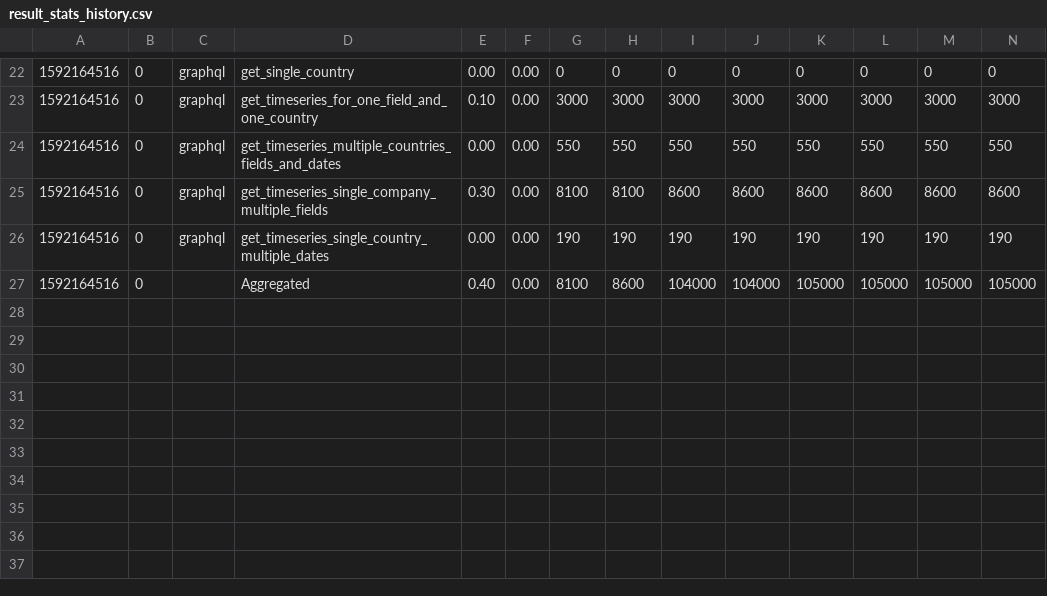
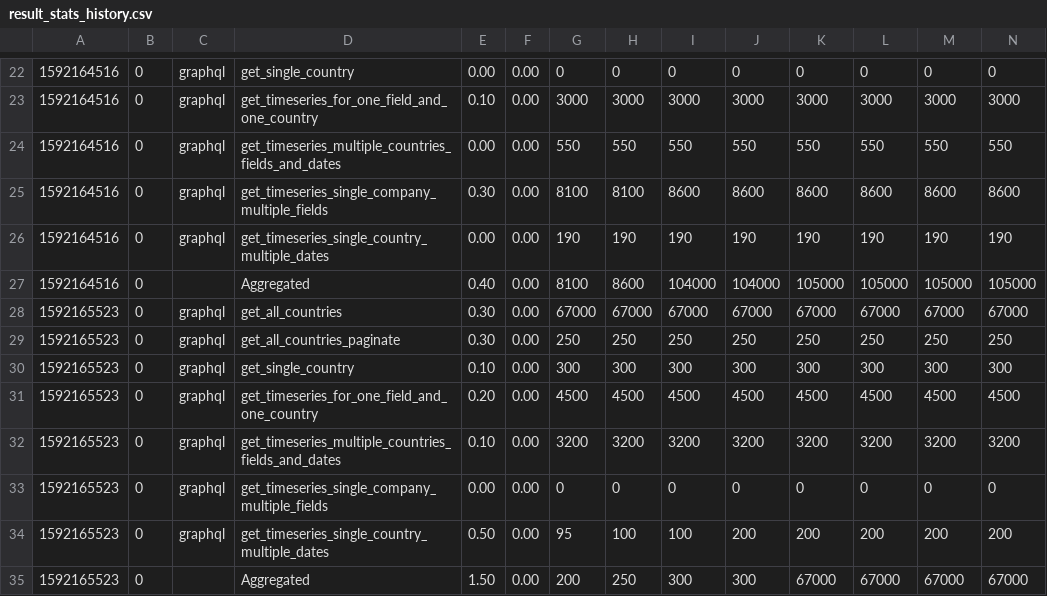
Before and after one commit to kiran94/covid19, a CSV file: api/LoadTesting/results/result_stats_history.csv, drawn as a sheet; only a part is shown, gaps mark what is left out; rows hold the shown columns only; the diff names each change by its address in the sheet, - before the commit and + after, or states it on an @@ line.

Commit message:
Updated results

```diff
--- a/api/LoadTesting/results/result_stats_history.csv
+++ b/api/LoadTesting/results/result_stats_history.csv
+row 28: 1592165523 | 0 | graphql | get_all_countries | 0.30 | 0.00 | 67000 | 67000 | 67000 | 67000 | 67000 | 67000 | 67000 | 67000
+row 29: 1592165523 | 0 | graphql | get_all_countries_paginate | 0.30 | 0.00 | 250 | 250 | 250 | 250 | 250 | 250 | 250 | 250
+row 30: 1592165523 | 0 | graphql | get_single_country | 0.10 | 0.00 | 300 | 300 | 300 | 300 | 300 | 300 | 300 | 300
+row 31: 1592165523 | 0 | graphql | get_timeseries_for_one_field_and_one_country | 0.20 | 0.00 | 4500 | 4500 | 4500 | 4500 | 4500 | 4500 | 4500 | 4500
+row 32: 1592165523 | 0 | graphql | get_timeseries_multiple_countries_fields_and_dates | 0.10 | 0.00 | 3200 | 3200 | 3200 | 3200 | 3200 | 3200 | 3200 | 3200
+row 33: 1592165523 | 0 | graphql | get_timeseries_single_company_multiple_fields | 0.00 | 0.00 | 0 | 0 | 0 | 0 | 0 | 0 | 0 | 0
+row 34: 1592165523 | 0 | graphql | get_timeseries_single_country_multiple_dates | 0.50 | 0.00 | 95 | 100 | 100 | 200 | 200 | 200 | 200 | 200
+row 35: 1592165523 | 0 |  | Aggregated | 1.50 | 0.00 | 200 | 250 | 300 | 300 | 67000 | 67000 | 67000 | 67000
```
Also changed, not shown: api/LoadTesting/results/result_stats.csv.
